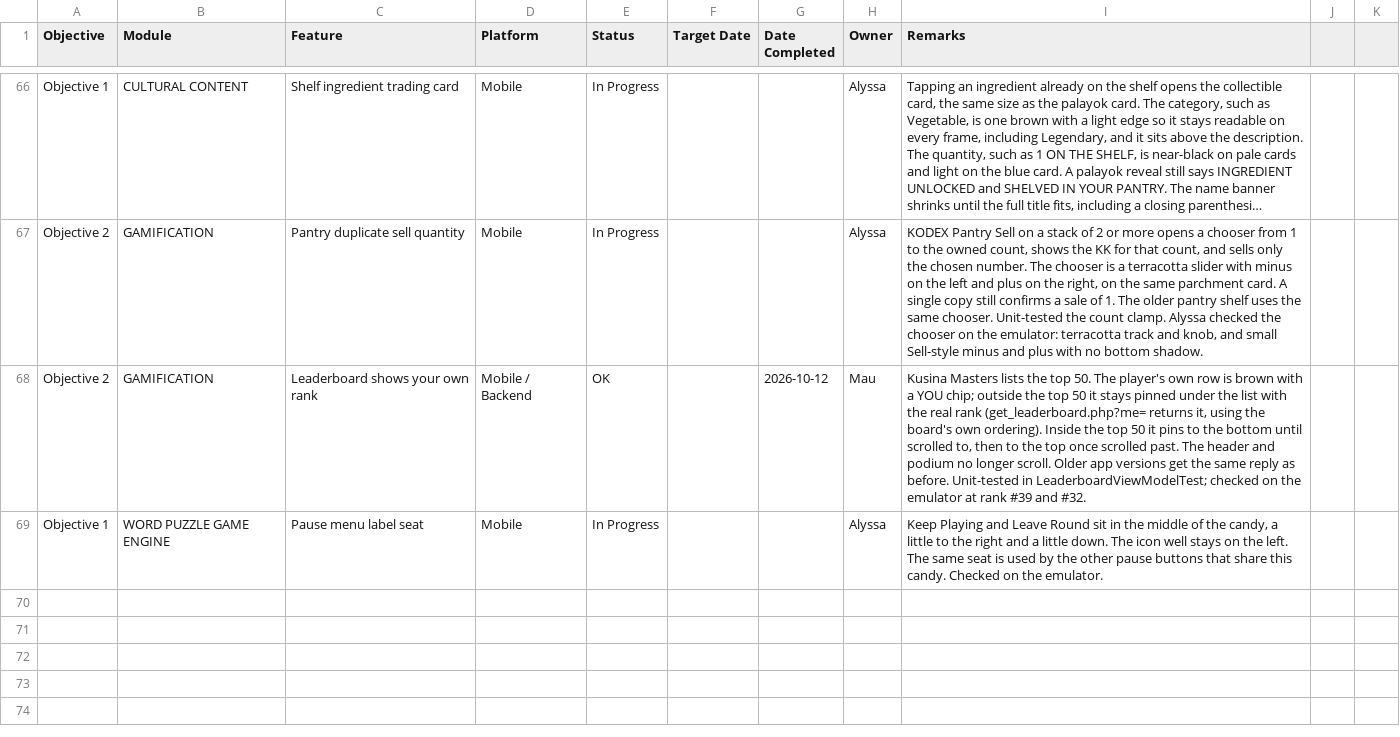
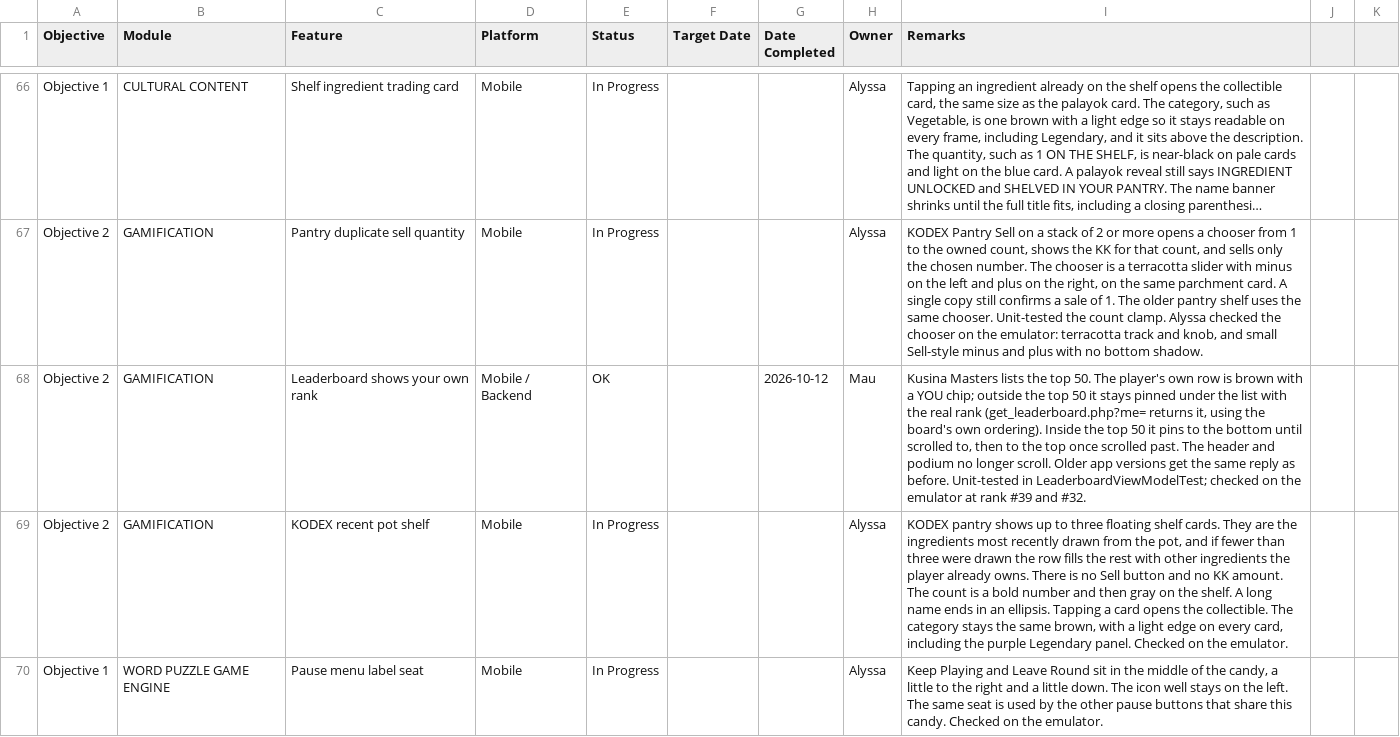
Before and after one commit to mauwcchiato/kusina-kode-app, a CSV file: docs/testing/features.csv, drawn as a sheet; only a part is shown, gaps mark what is left out; long unchanged cells end in …; the diff names each change by its address in the sheet, - before the commit and + after, or states it on an @@ line.

Commit message:
Show the three latest pot ingredients on the KODEX shelf (#14)
* Show the three latest pot ingredients on the KODEX shelf.

* Fill the KODEX shelf to three cards when only one ingredient was drawn recently.

```diff
--- a/docs/testing/features.csv
+++ b/docs/testing/features.csv
+row 69: Objective 2 | GAMIFICATION | KODEX recent pot shelf | Mobile | In Progress |  |  | Alyssa | KODEX pantry shows up to three floating shelf cards. They are the ingredients most recently drawn from the pot, and if fewer than three were drawn the row fills the rest with other ingredients the player already owns. There is no Sell button and no KK amount. The count is a bold number and then gray on the shelf. A long name ends in an ellipsis. Tapping a card opens the collectible. The category stays the same brown, with a light edge on every card, including the purple Legendary panel. Checked on the emulator.
```
Also changed, not shown: 4 other files.
